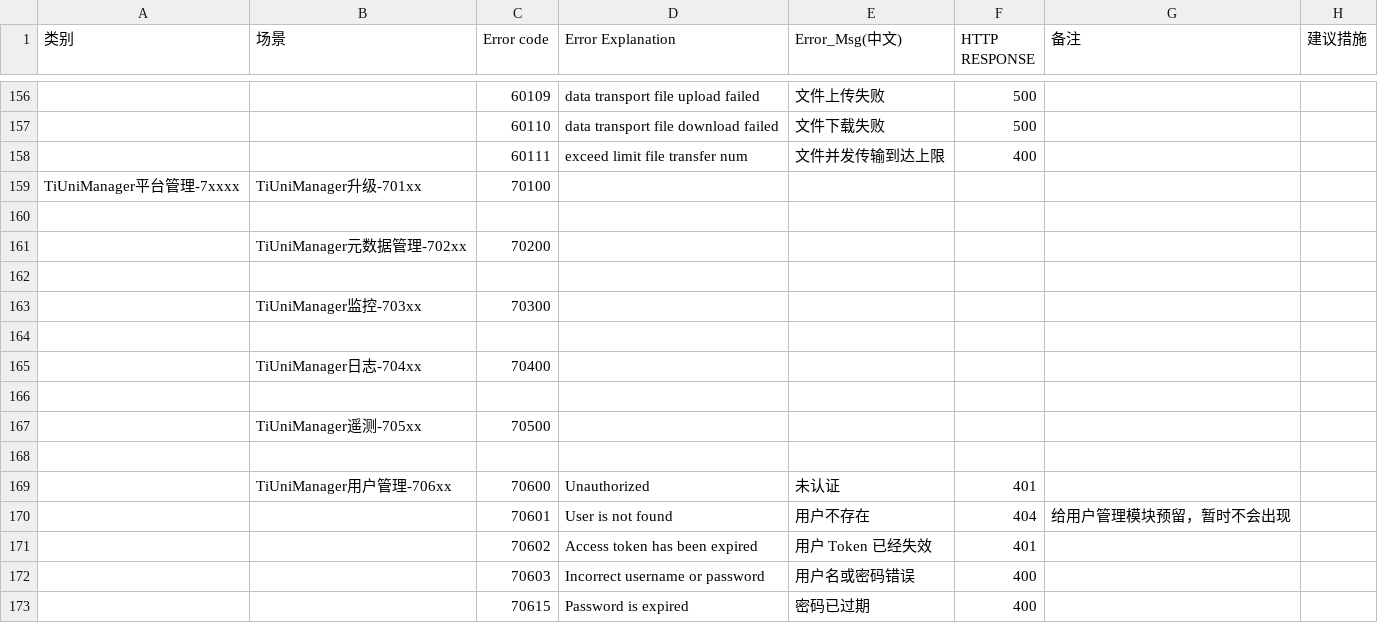
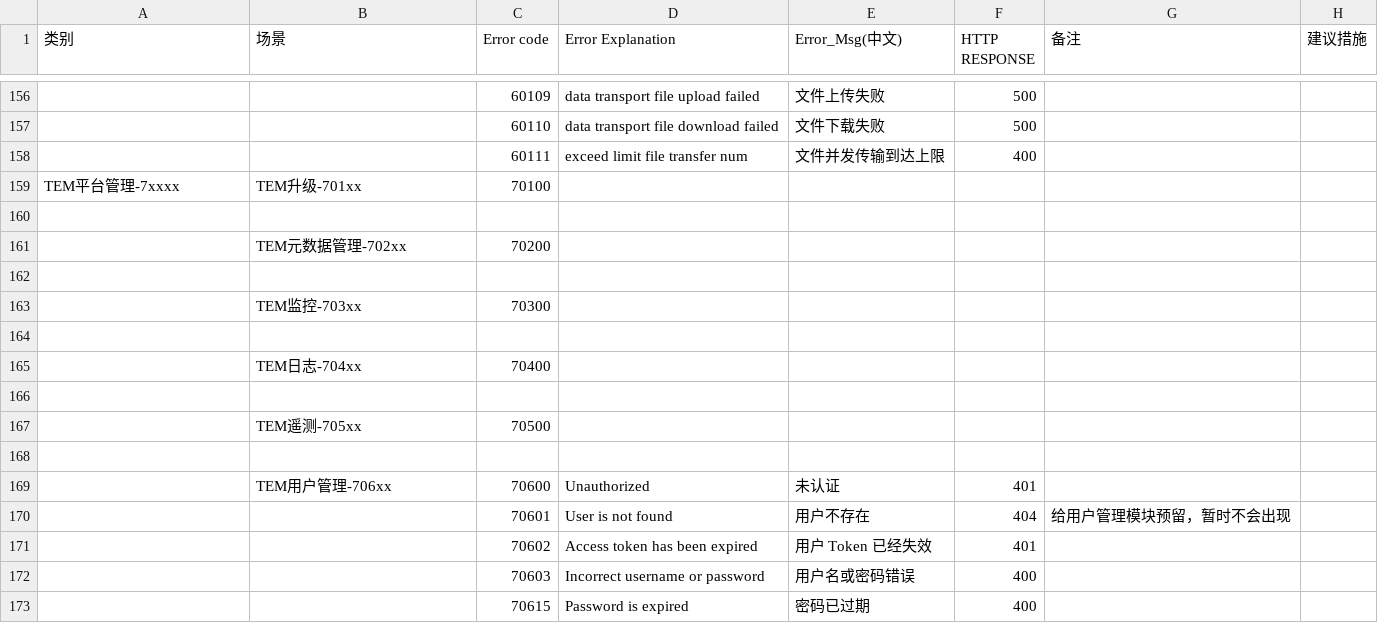
Before and after one commit to pingcap/tiunimanager-ui, a CSV file: external/error/input.csv, drawn as a sheet; only a part is shown, gaps mark what is left out; the diff names each change by its address in the sheet, - before the commit and + after, or states it on an @@ line.

```diff
--- a/external/error/input.csv
+++ b/external/error/input.csv
-A159 (类别): TiUniManager平台管理-7xxxx
+A159 (类别): TEM平台管理-7xxxx
-B159 (场景): TiUniManager升级-701xx
+B159 (场景): TEM升级-701xx
-B161 (场景): TiUniManager元数据管理-702xx
+B161 (场景): TEM元数据管理-702xx
-B163 (场景): TiUniManager监控-703xx
+B163 (场景): TEM监控-703xx
-B165 (场景): TiUniManager日志-704xx
+B165 (场景): TEM日志-704xx
-B167 (场景): TiUniManager遥测-705xx
+B167 (场景): TEM遥测-705xx
-B169 (场景): TiUniManager用户管理-706xx
+B169 (场景): TEM用户管理-706xx
```
Also changed, not shown: 7 other files.
